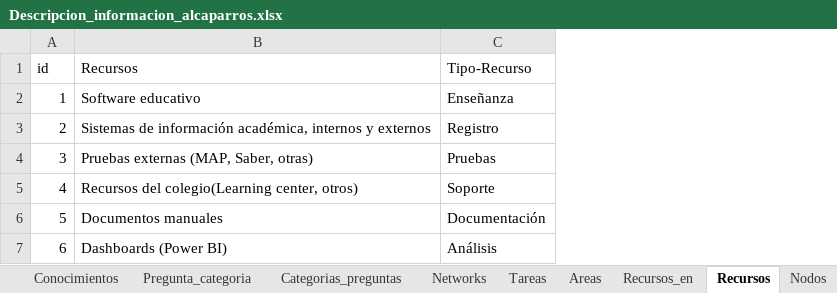
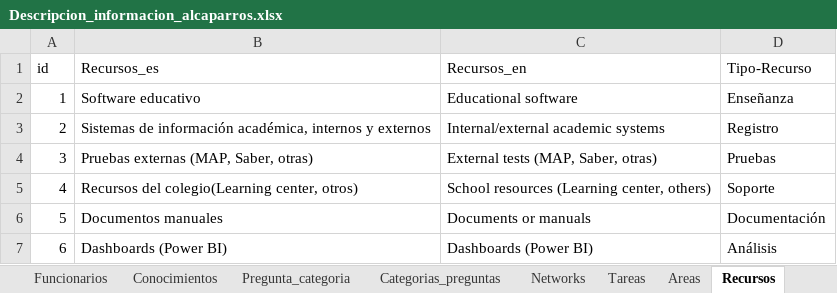
Before and after one commit to FNACUser/Forms-vue, an Excel workbook: backend/data/Descripcion_informacion_alcaparros.xlsx, sheet Recursos, drawn as a sheet; values as stored, in another font and other column widths than the file's, no borders; the diff names each change by its address in the sheet, - before the commit and + after, or states it on an @@ line.

```diff
--- a/backend/data/Descripcion_informacion_alcaparros.xlsx (sheet Recursos)
+++ b/backend/data/Descripcion_informacion_alcaparros.xlsx (sheet Recursos)
-sheet tab: Recursos_en
+column C (Recursos_en), rows 2-7: Educational software | Internal/external academic systems | External tests (MAP, Saber, otras) | School resources (Learning center, others) | Documents or manuals | Dashboards (Power BI)
-B1: Recursos
+B1: Recursos_es
```
Also changed, not shown: sheet Conocimientos, other sheet tabs, 9 other files.
